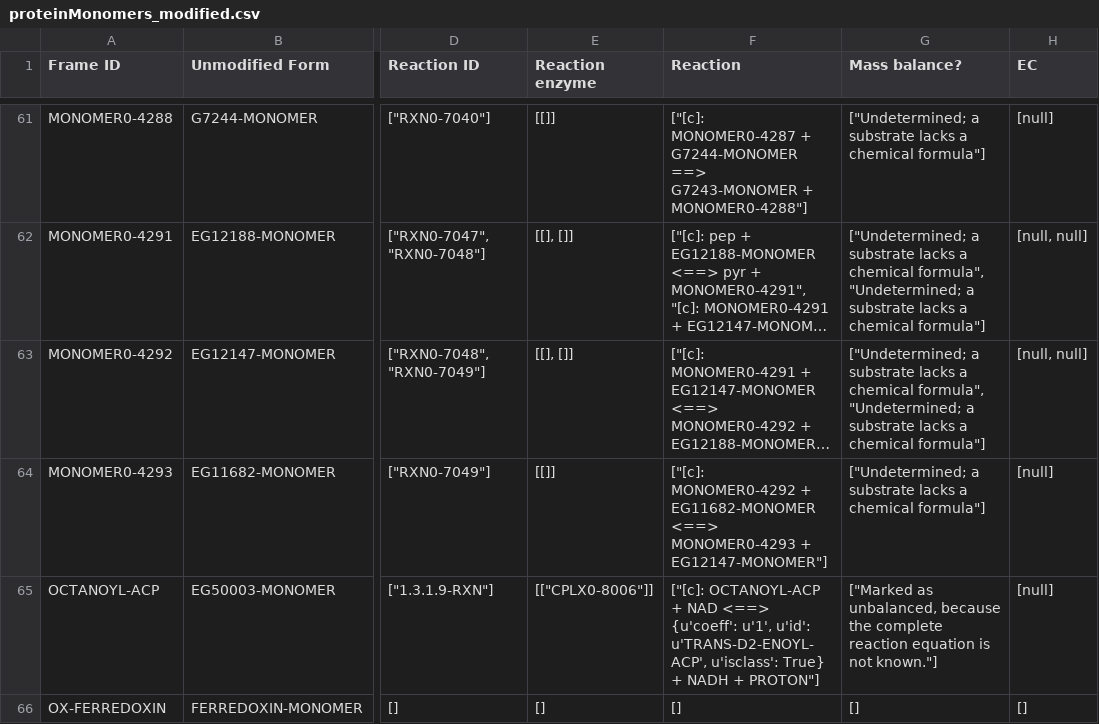
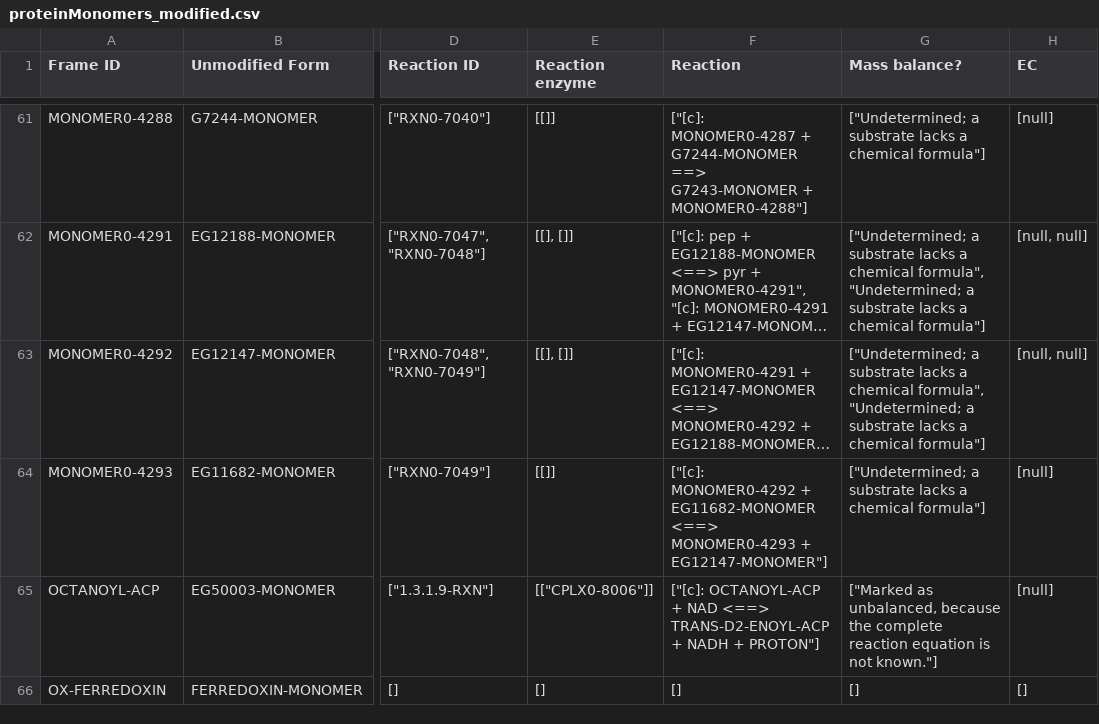
Before and after one commit to CovertLab/WholeCellEcoliRelease, a CSV file: data/parsed/proteinMonomers_modified.csv, drawn as a sheet; only a part is shown, gaps mark what is left out; long unchanged cells end in …; the diff covers the shown part only; the diff names each change by its address in the sheet, - before the commit and + after, or states it on an @@ line.

```diff
--- a/data/parsed/proteinMonomers_modified.csv
+++ b/data/parsed/proteinMonomers_modified.csv
-F65 (Reaction): …NAD <==> {u'coeff': u'1', u'id': u'TRANS-D2-ENOYL-ACP', u'isclass': True} + NADH…
+F65 (Reaction): …NAD <==> TRANS-D2-ENOYL-ACP + NADH…
```
Also changed, not shown: 7 edited cells elsewhere in this file, data/parsed/rna_modified.csv, 4 other files.
